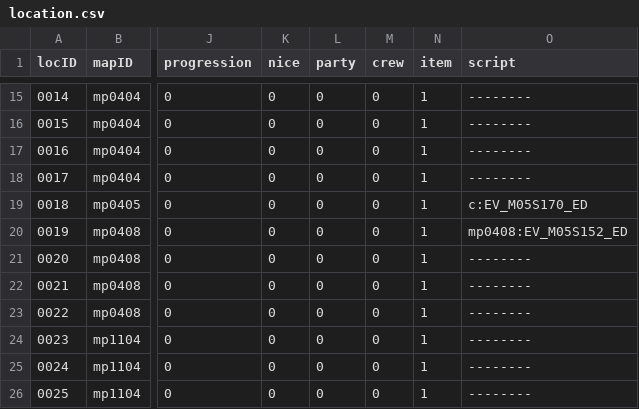
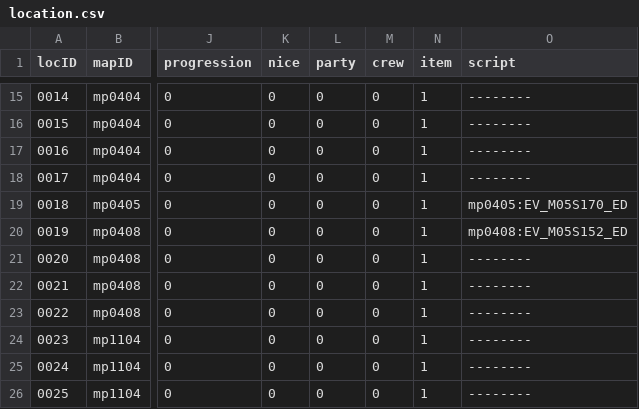
Before and after one commit to junglechief87/Seiren-Shuffle-An-Ys-8-Randomizer-, a CSV file: shared/database/location.csv, drawn as a sheet; only a part is shown, gaps mark what is left out; the diff names each change by its address in the sheet, - before the commit and + after, or states it on an @@ line.

Commit message:
typo fix

```diff
--- a/shared/database/location.csv
+++ b/shared/database/location.csv
-O19 (script): c:EV_M05S170_ED
+O19 (script): mp0405:EV_M05S170_ED
```
